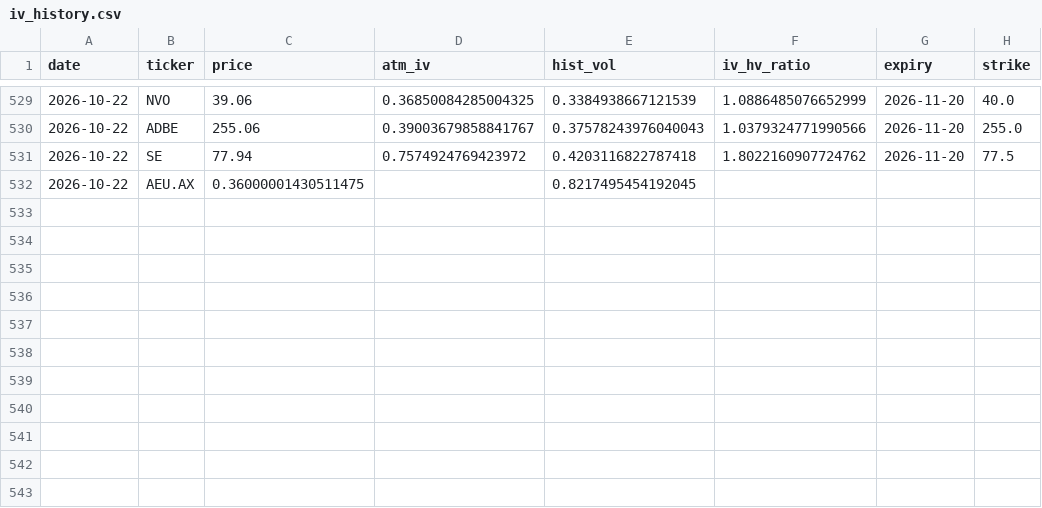
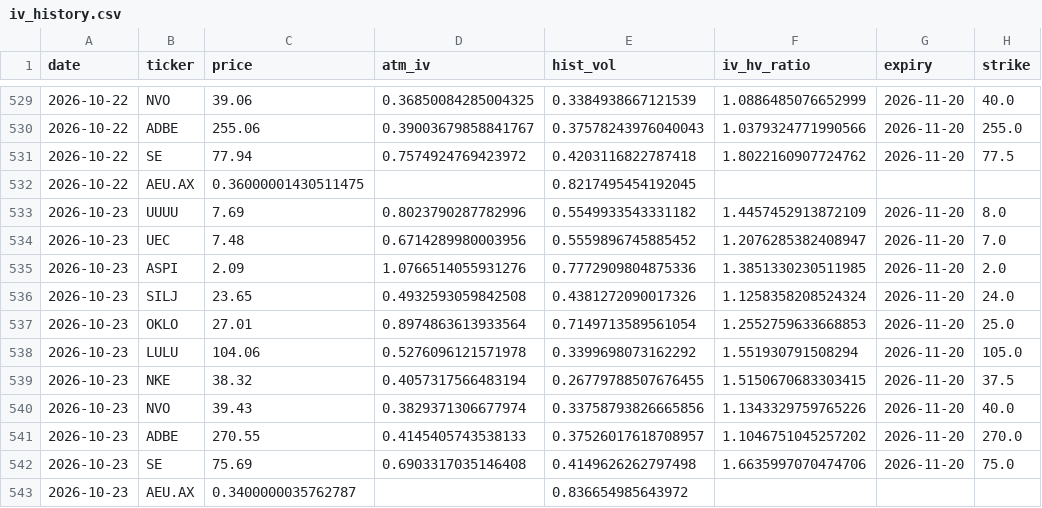
Before and after one commit to jokwok1/options-project, a CSV file: iv_history.csv, drawn as a sheet; only a part is shown, gaps mark what is left out.

```diff
--- a/iv_history.csv
+++ b/iv_history.csv
@@ -532 +532,12 @@ date,ticker,price,atm_iv,hist_vol,iv_hv_ratio,expiry,strike
 2026-10-22,AEU.AX,0.36000001430511475,,0.8217495454192045,,,
+2026-10-23,UUUU,7.69,0.8023790287782996,0.5549933543331182,1.4457452913872109,2026-11-20,8.0
+2026-10-23,UEC,7.48,0.6714289980003956,0.5559896745885452,1.2076285382408947,2026-11-20,7.0
+2026-10-23,ASPI,2.09,1.0766514055931276,0.7772909804875336,1.3851330230511985,2026-11-20,2.0
+2026-10-23,SILJ,23.65,0.4932593059842508,0.4381272090017326,1.1258358208524324,2026-11-20,24.0
+2026-10-23,OKLO,27.01,0.8974863613933564,0.7149713589561054,1.2552759633668853,2026-11-20,25.0
+2026-10-23,LULU,104.06,0.5276096121571978,0.3399698073162292,1.551930791508294,2026-11-20,105.0
+2026-10-23,NKE,38.32,0.4057317566483194,0.26779788507676455,1.5150670683303415,2026-11-20,37.5
+2026-10-23,NVO,39.43,0.3829371306677974,0.33758793826665856,1.1343329759765226,2026-11-20,40.0
+2026-10-23,ADBE,270.55,0.4145405743538133,0.37526017618708957,1.1046751045257202,2026-11-20,270.0
+2026-10-23,SE,75.69,0.6903317035146408,0.4149626262797498,1.6635997070474706,2026-11-20,75.0
+2026-10-23,AEU.AX,0.3400000035762787,,0.836654985643972,,,
```
